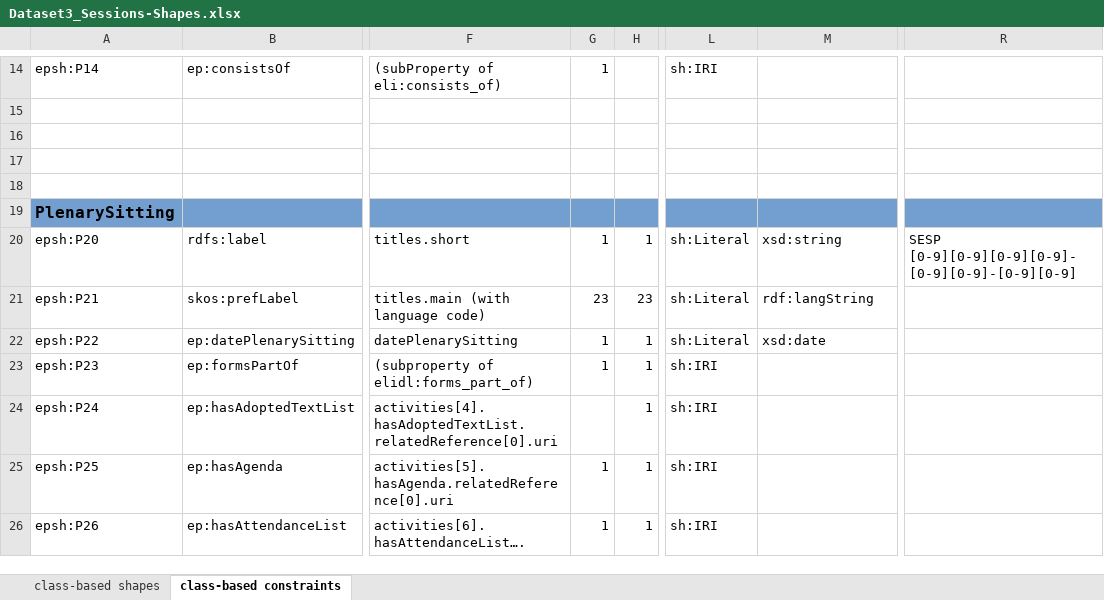
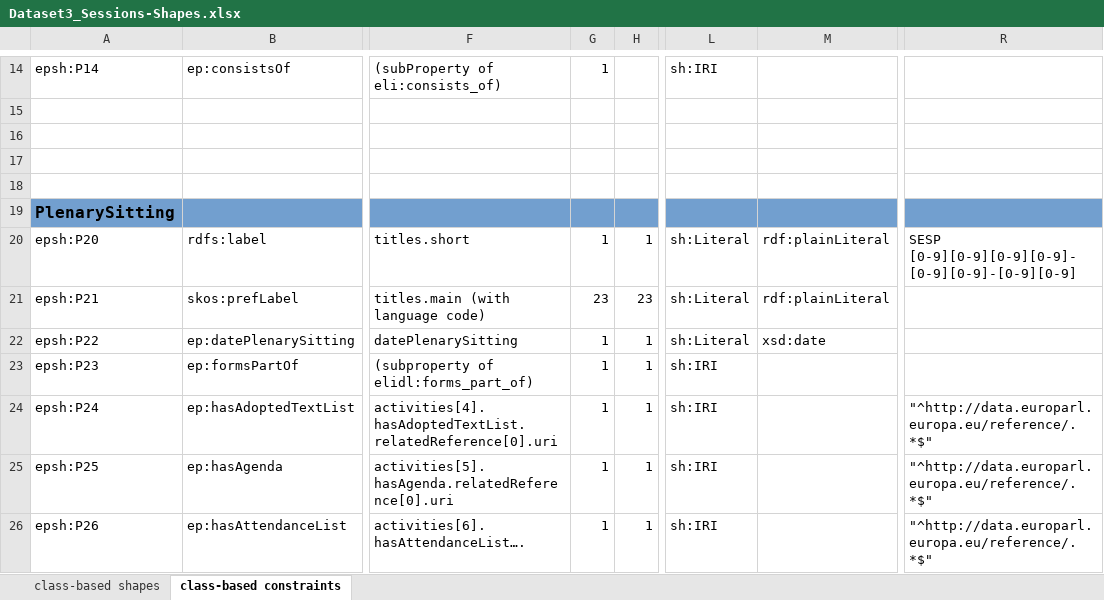
Before and after one commit to sparna-git/ep-graph-poc, an Excel workbook: 03-Dataset3_Sessions/04-SHACL/Dataset3_Sessions-Shapes.xlsx, sheet class-based constraints, drawn as a sheet; only a part is shown, gaps mark what is left out; values as stored, in another font and other column widths than the file's, no borders; the diff covers the shown part only; the diff names each change by its address in the sheet, - before the commit and + after, or states it on an @@ line.

Commit message:
Update SHACL for Dataset3 with URI patterns for document values

```diff
--- a/03-Dataset3_Sessions/04-SHACL/Dataset3_Sessions-Shapes.xlsx (sheet class-based constraints)
+++ b/03-Dataset3_Sessions/04-SHACL/Dataset3_Sessions-Shapes.xlsx (sheet class-based constraints)
-M20: xsd:string
+M20: rdf:plainLiteral
-M21: rdf:langString
+M21: rdf:plainLiteral
-G24: (empty)
+G24: 1
-R24:R26: (empty)
+R24:R26: "^http://data.europarl.europa.eu/reference/.*$"
```
Also changed, not shown: 11 edited cells and cell formats elsewhere in this sheet, sheet class-based shapes, 2 other files.
